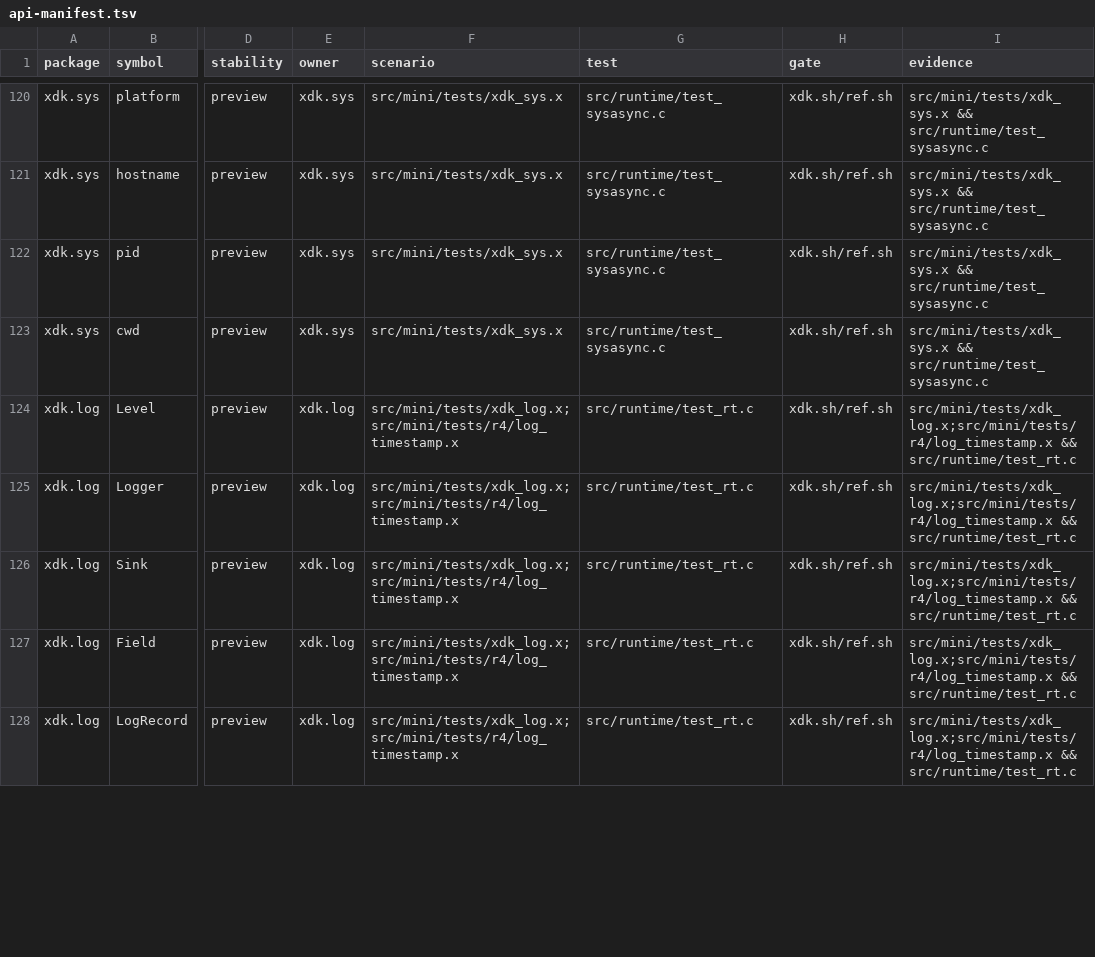
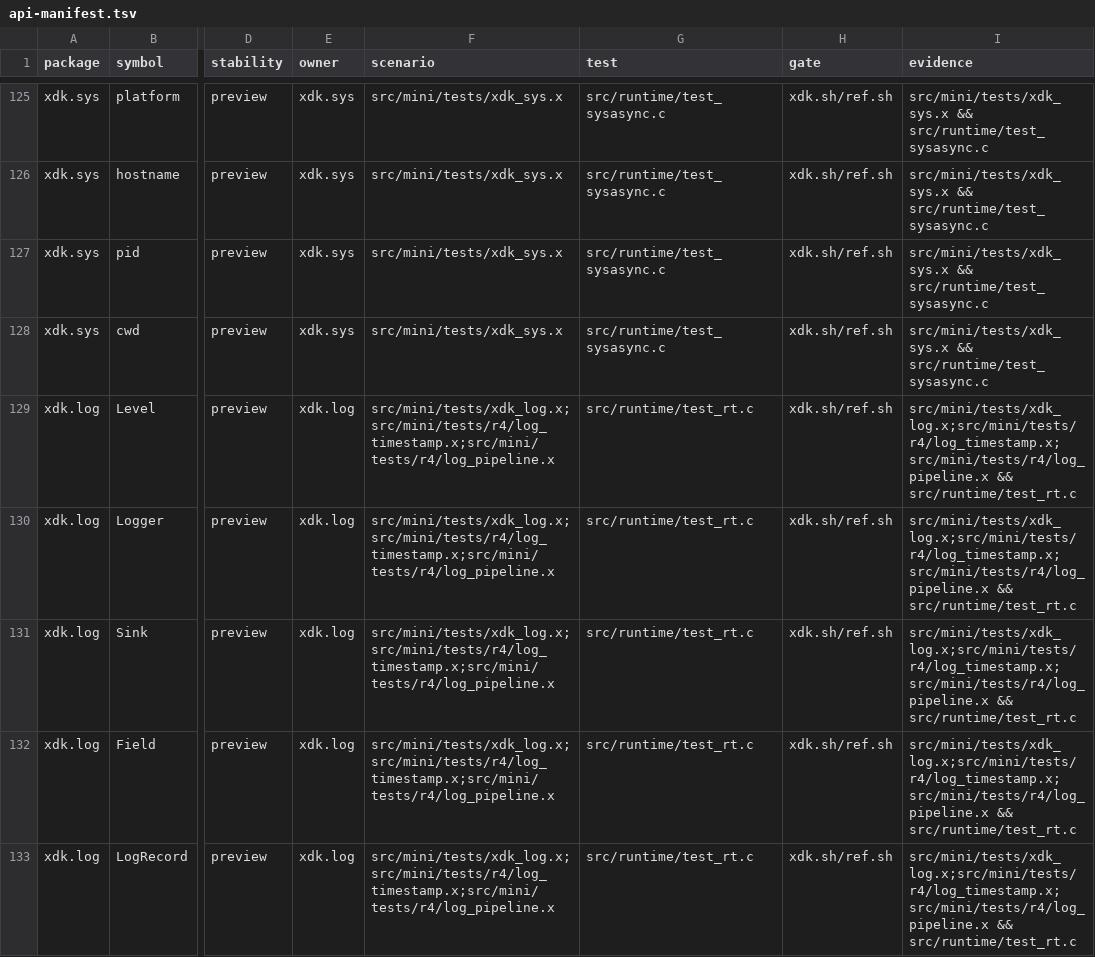
Before and after one commit to xnull-clang/xnull, a TSV file: src/ffi/api-manifest.tsv, drawn as a sheet; only a part is shown, gaps mark what is left out; addresses are those after the commit; the diff covers the shown part only; the diff names each change by its address in the sheet, - before the commit and + after, or states it on an @@ line.

Commit message:
feat(core): promote B2/B8 with stdio and log pipeline

```diff
--- a/src/ffi/api-manifest.tsv
+++ b/src/ffi/api-manifest.tsv
-F129:F133 (scenario): src/mini/tests/xdk_log.x;src/mini/tests/r4/log_timestamp.x
+F129:F133 (scenario): src/mini/tests/xdk_log.x;src/mini/tests/r4/log_timestamp.x;src/mini/tests/r4/log_pipeline.x
-I129:I133 (evidence): src/mini/tests/xdk_log.x;src/mini/tests/r4/log_timestamp.x && src/runtime/test_rt.c
+I129:I133 (evidence): src/mini/tests/xdk_log.x;src/mini/tests/r4/log_timestamp.x;src/mini/tests/r4/log_pipeline.x && src/runtime/test_rt.c
```
Also changed, not shown: 14 added rows and 34 edited cells elsewhere in this file, src/ffi/capabilities.tsv, xdk/ffi/api-manifest.tsv, 16 other files.
